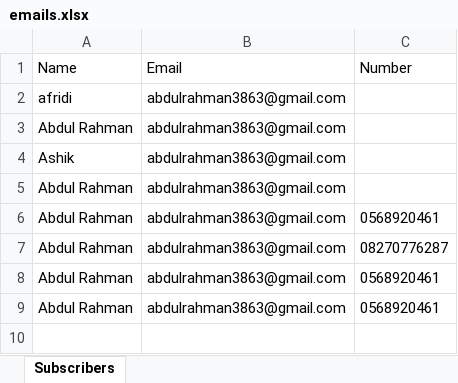
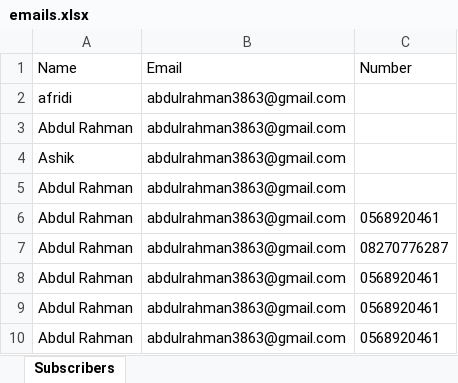
Before and after one commit to abduljahir/SunwestGlobal, an Excel workbook: emails.xlsx, sheet Subscribers, drawn as a sheet; values as stored, in another font and other column widths than the file's, no borders; the diff names each change by its address in the sheet, - before the commit and + after, or states it on an @@ line.

```diff
--- a/emails.xlsx (sheet Subscribers)
+++ b/emails.xlsx (sheet Subscribers)
+row 10: Abdul Rahman | abdulrahman3863@gmail.com | 0568920461
```
Also changed, not shown: 3 other files.
